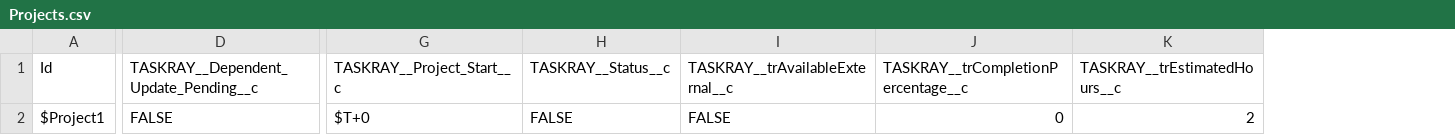
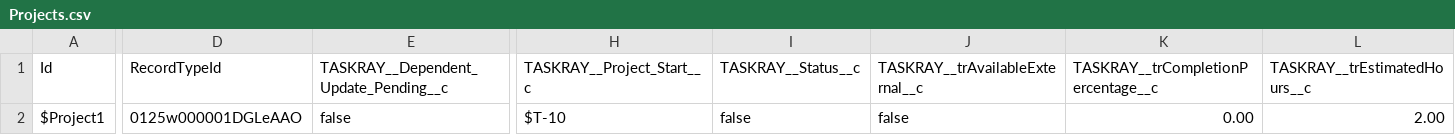
Before and after one commit to BracketLabs/template-library, a CSV file: csv/location-opening/Projects.csv, drawn as a sheet; only a part is shown, gaps mark what is left out; addresses are those after the commit; the diff covers the shown part only; the diff names each change by its address in the sheet, - before the commit and + after, or states it on an @@ line.

```diff
--- a/csv/location-opening/Projects.csv
+++ b/csv/location-opening/Projects.csv
+column D, rows 1-2: RecordTypeId | 0125w000001DGLeAAO
-E2: FALSE
+E2: false
-H2: $T+0
+H2: $T-10
-I2: FALSE
+I2: false
-J2: FALSE
+J2: false
-K2: 0
+K2: 0.00
-L2: 2
+L2: 2.00
```
Also changed, not shown: 5 edited cells elsewhere in this file, csv/location-closing/Projects.csv, csv/location-closing/Tasks.csv, 5 other files.
